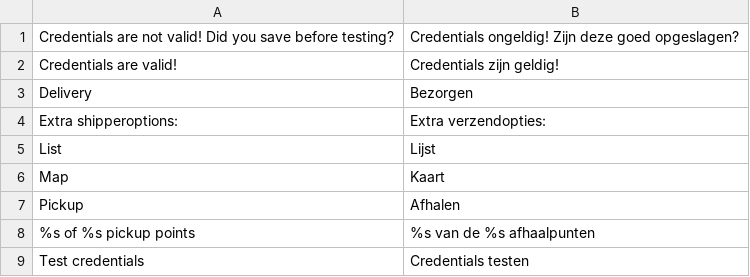
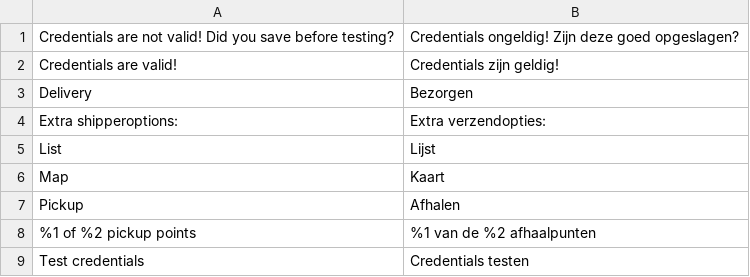
Before and after one commit to MontaServices/magento2-checkout, a CSV file: i18n/nl_NL.csv, drawn as a sheet.

```diff
--- a/i18n/nl_NL.csv
+++ b/i18n/nl_NL.csv
@@ -7,3 +7,3 @@
 "Pickup","Afhalen"
-"%s of %s pickup points","%s van de %s afhaalpunten"
+"%1 of %2 pickup points","%1 van de %2 afhaalpunten"
 "Test credentials","Credentials testen"
```
Also changed, not shown: i18n/de_DE.csv, i18n/en_EN.csv, 1 other file.
